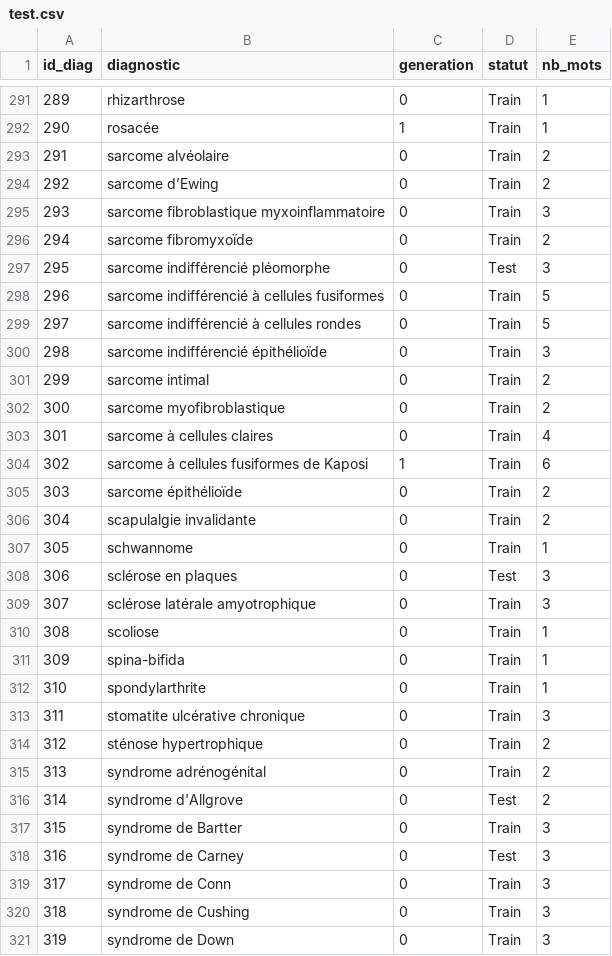
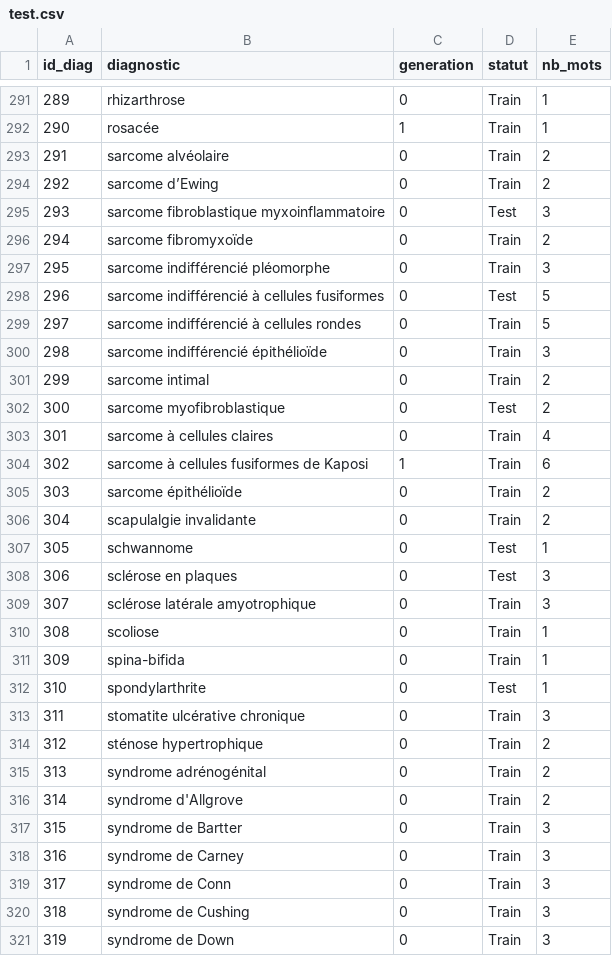
Before and after one commit to marcottemick/PCO, a CSV file: generate_data/test.csv, drawn as a sheet; only a part is shown, gaps mark what is left out; the diff covers the shown part only.

```diff
--- a/generate_data/test.csv
+++ b/generate_data/test.csv
@@ -294,6 +294,6 @@ id_diag;diagnostic;generation;statut;nb_mots
 292;sarcome d’Ewing;0;Train;2
-293;sarcome fibroblastique myxoinflammatoire;0;Train;3
+293;sarcome fibroblastique myxoinflammatoire;0;Test;3
 294;sarcome fibromyxoïde;0;Train;2
-295;sarcome indifférencié pléomorphe;0;Test;3
-296;sarcome indifférencié à cellules fusiformes;0;Train;5
+295;sarcome indifférencié pléomorphe;0;Train;3
+296;sarcome indifférencié à cellules fusiformes;0;Test;5
 297;sarcome indifférencié à cellules rondes;0;Train;5
@@ -301,3 +301,3 @@ id_diag;diagnostic;generation;statut;nb_mots
 299;sarcome intimal;0;Train;2
-300;sarcome myofibroblastique;0;Train;2
+300;sarcome myofibroblastique;0;Test;2
 301;sarcome à cellules claires;0;Train;4
@@ -306,3 +306,3 @@ id_diag;diagnostic;generation;statut;nb_mots
 304;scapulalgie invalidante;0;Train;2
-305;schwannome;0;Train;1
+305;schwannome;0;Test;1
 306;sclérose en plaques;0;Test;3
@@ -311,3 +311,3 @@ id_diag;diagnostic;generation;statut;nb_mots
 309;spina-bifida;0;Train;1
-310;spondylarthrite;0;Train;1
+310;spondylarthrite;0;Test;1
 311;stomatite ulcérative chronique;0;Train;3
@@ -315,5 +315,5 @@ id_diag;diagnostic;generation;statut;nb_mots
 313;syndrome adrénogénital;0;Train;2
-314;syndrome d'Allgrove;0;Test;2
+314;syndrome d'Allgrove;0;Train;2
 315;syndrome de Bartter;0;Train;3
-316;syndrome de Carney;0;Test;3
+316;syndrome de Carney;0;Train;3
 317;syndrome de Conn;0;Train;3
```
Also changed, not shown: 162 edited cells elsewhere in this file, 6 other files.
